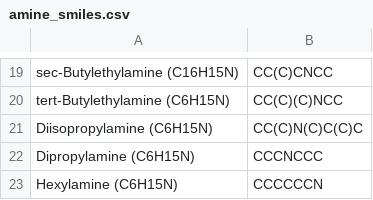
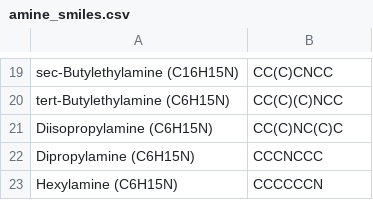
Before and after one commit to skortchmark9/amine_solubility, a CSV file: data/amine_smiles.csv, drawn as a sheet; only a part is shown, gaps mark what is left out.

```diff
--- a/data/amine_smiles.csv
+++ b/data/amine_smiles.csv
@@ -20,3 +20,3 @@ sec-Butylethylamine (C16H15N),CC(C)CNCC
 tert-Butylethylamine (C6H15N),CC(C)(C)NCC
-Diisopropylamine (C6H15N),CC(C)N(C)C(C)C
+Diisopropylamine (C6H15N),CC(C)NC(C)C
 Dipropylamine (C6H15N),CCCNCCC
```
Also changed, not shown: 3 other files.
